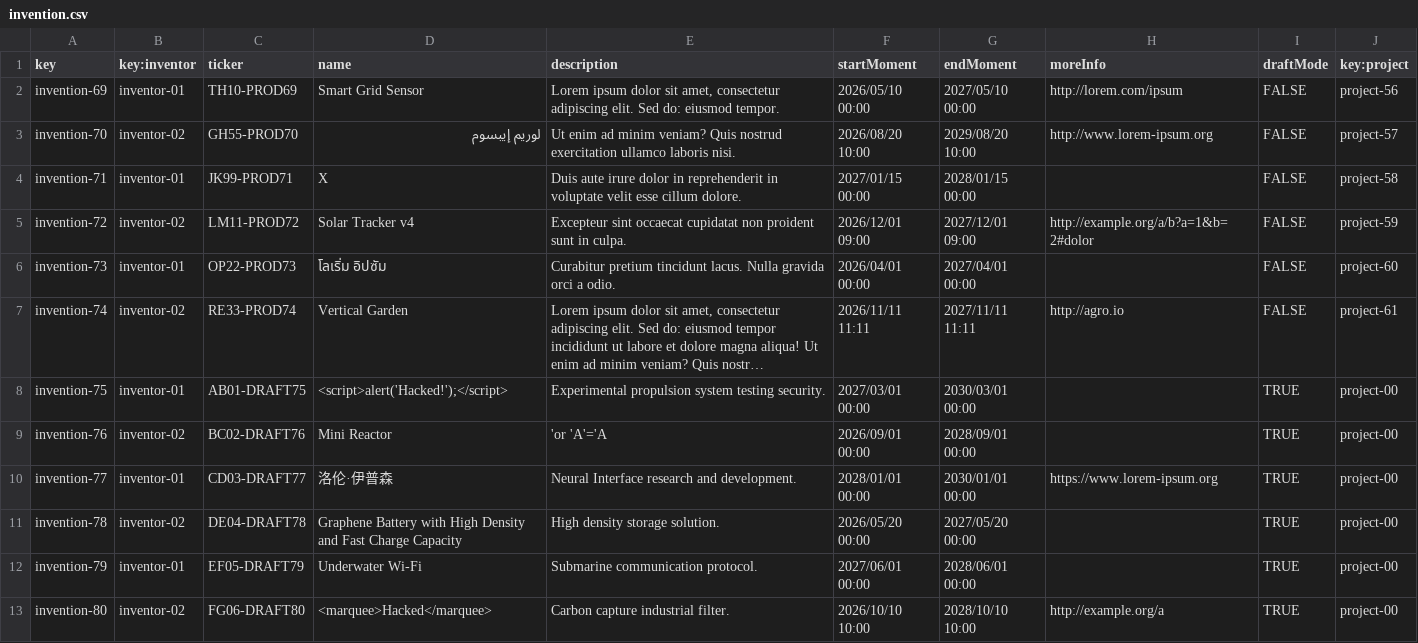
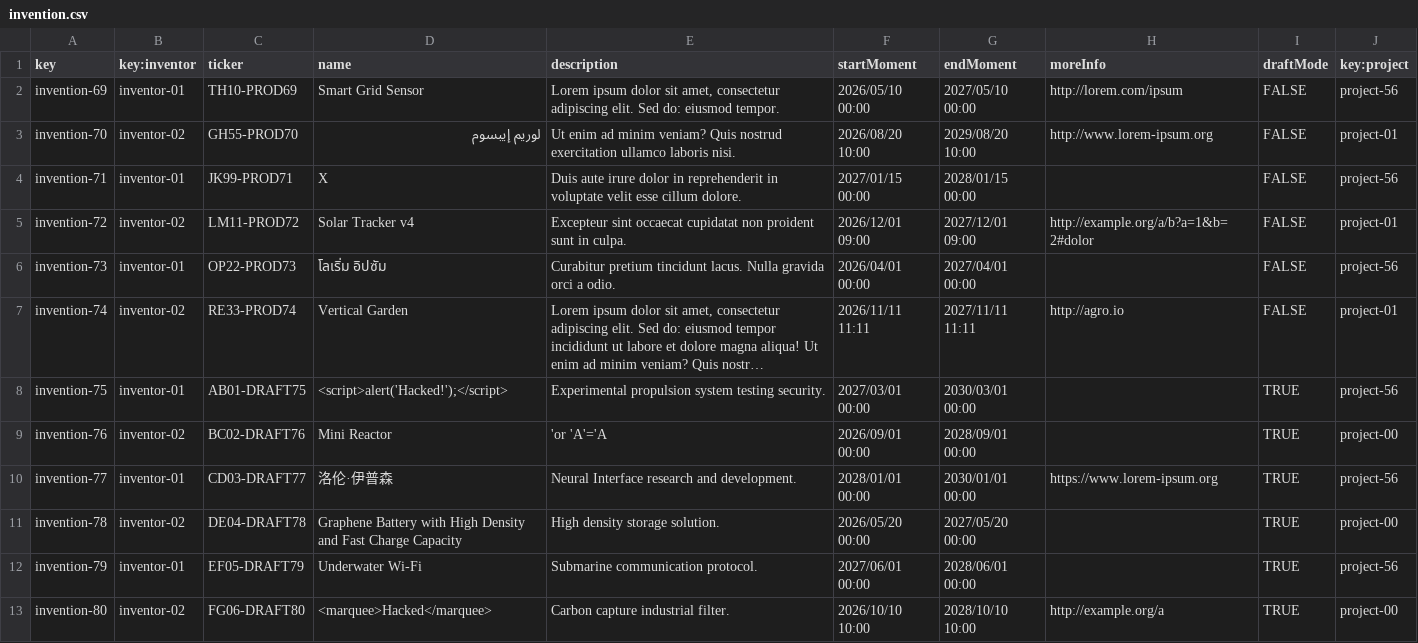
Before and after one commit to davposmar/Acme-Starters-B, a CSV file: src/main/resources/WEB-INF/data/sample/batch-02/invention.csv, drawn as a sheet; long unchanged cells end in …; the diff names each change by its address in the sheet, - before the commit and + after, or states it on an @@ line.

```diff
--- a/src/main/resources/WEB-INF/data/sample/batch-02/invention.csv
+++ b/src/main/resources/WEB-INF/data/sample/batch-02/invention.csv
-J3 (key:project): project-57
+J3 (key:project): project-01
-J4 (key:project): project-58
+J4 (key:project): project-56
-J5 (key:project): project-59
+J5 (key:project): project-01
-J6 (key:project): project-60
+J6 (key:project): project-56
-J7 (key:project): project-61
+J7 (key:project): project-01
-J8 (key:project): project-00
+J8 (key:project): project-56
-J10 (key:project): project-00
+J10 (key:project): project-56
-J12 (key:project): project-00
+J12 (key:project): project-56
```
Also changed, not shown: src/main/resources/WEB-INF/data/sample/batch-02/campaign.csv, src/main/resources/WEB-INF/data/sample/batch-02/strategy.csv.
